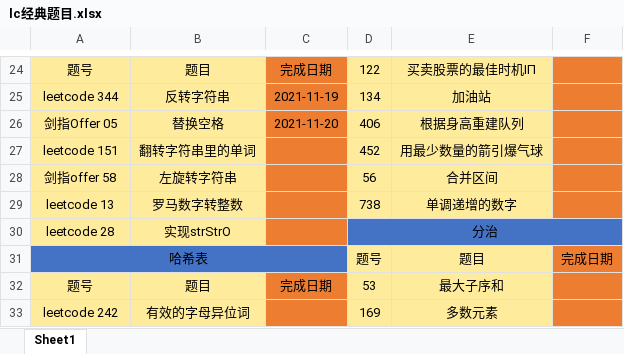
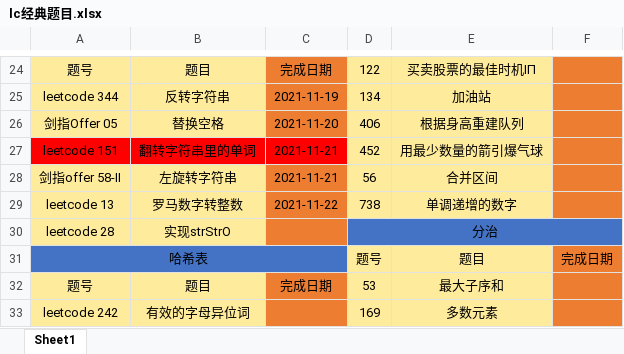
Before and after one commit to hs-zhangsan/leetcode, an Excel workbook: lc经典题目/lc经典题目.xlsx, sheet Sheet1, drawn as a sheet; only a part is shown, gaps mark what is left out; values as stored, in another font and other column widths than the file's, no borders; the diff names each change by its address in the sheet, - before the commit and + after, or states it on an @@ line.

```diff
--- a/lc经典题目/lc经典题目.xlsx (sheet Sheet1)
+++ b/lc经典题目/lc经典题目.xlsx (sheet Sheet1)
-A27:B27 fill: #FFEB9C
+A27:B27 fill: #FF0000
-C27:C28: (empty)
+C27:C28: 2021-11-21
-C27 fill: #ED7D31
+C27 fill: #FF0000
-A28: 剑指offer 58
+A28: 剑指offer 58-II
-C29: (empty)
+C29: 2021-11-22
```
Also changed, not shown: 2 other files.
